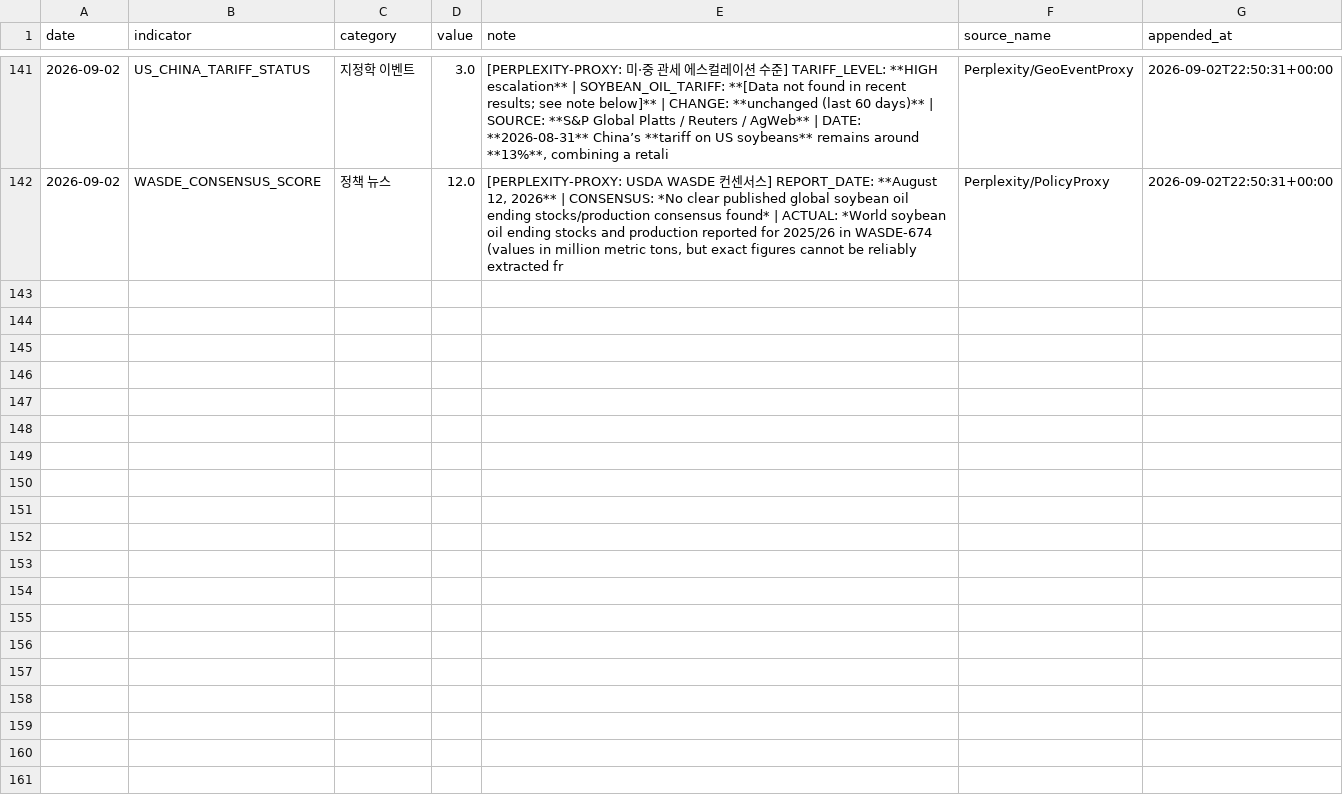
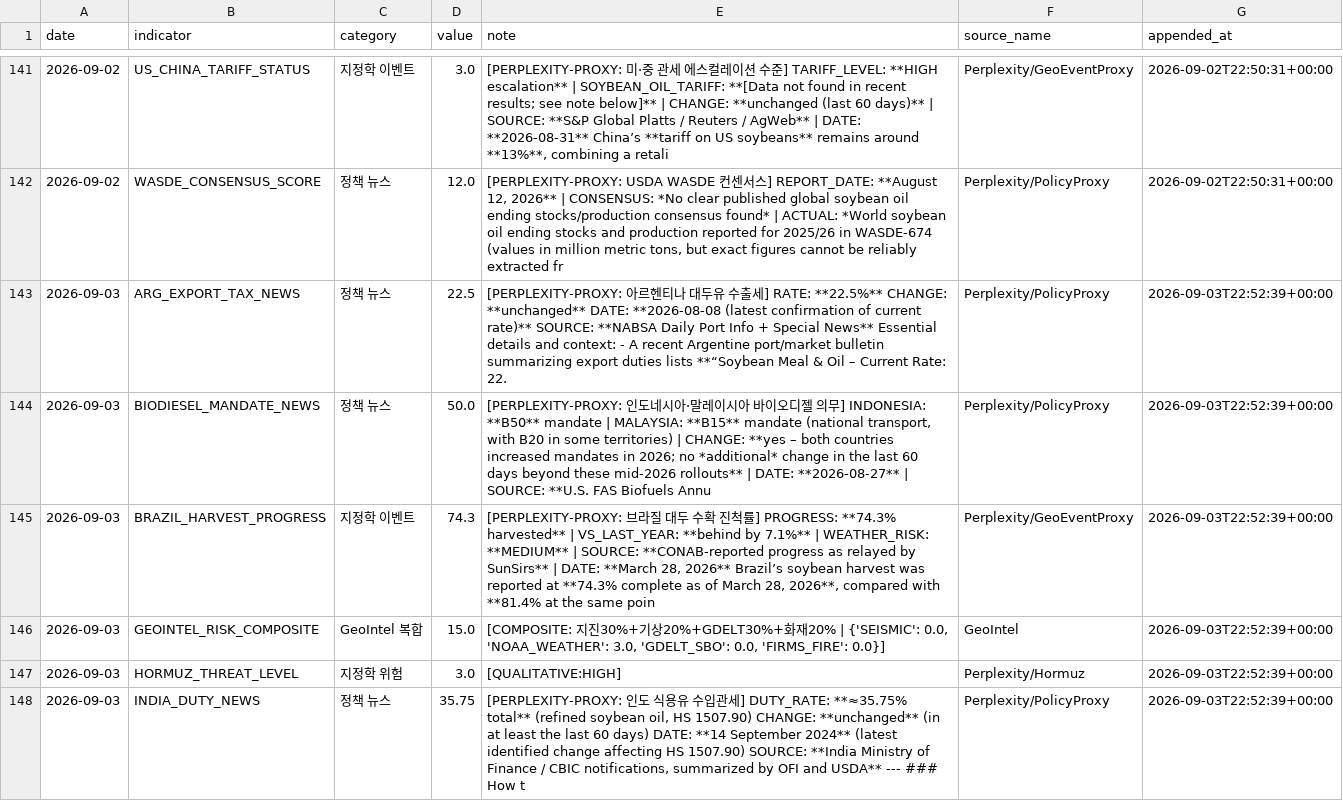
Before and after one commit to Jozosco/Nexus, a CSV file: data/processed/unstructured_daily_signals.csv, drawn as a sheet; only a part is shown, gaps mark what is left out; the diff covers the shown part only.

```diff
--- a/data/processed/unstructured_daily_signals.csv
+++ b/data/processed/unstructured_daily_signals.csv
@@ -142 +142,7 @@ date,indicator,category,value,note,source_name,appended_at
 2026-09-02,WASDE_CONSENSUS_SCORE,정책 뉴스,12.0,"[PERPLEXITY-PROXY: USDA WASDE 컨센서스] REPORT_DATE: **August 12, 2026** | CONSENSUS: *No clear published global soybean oil ending stocks/production consensus found* | ACTUAL: *World soybean oil ending stocks and production reported for 2025/26 in WASDE-674 (values in million metric tons, but exact figures cannot be reliably extracted fr",Perplexity/PolicyProxy,2026-09-02T22:50:31+00:00
+2026-09-03,ARG_EXPORT_TAX_NEWS,정책 뉴스,22.5,[PERPLEXITY-PROXY: 아르헨티나 대두유 수출세] RATE: **22.5%**   CHANGE: **unchanged**   DATE: **2026-08-08 (latest confirmation of current rate)**   SOURCE: **NABSA Daily Port Info + Special News**  Essential details and context:  - A recent Argentine port/market bulletin summarizing export duties lists **“Soybean Meal & Oil – Current Rate: 22.,Perplexity/PolicyProxy,2026-09-03T22:52:39+00:00
+2026-09-03,BIODIESEL_MANDATE_NEWS,정책 뉴스,50.0,"[PERPLEXITY-PROXY: 인도네시아·말레이시아 바이오디젤 의무] INDONESIA: **B50** mandate | MALAYSIA: **B15** mandate (national transport, with B20 in some territories) | CHANGE: **yes – both countries increased mandates in 2026; no *additional* change in the last 60 days beyond these mid‑2026 rollouts** | DATE: **2026‑08‑27** | SOURCE: **U.S. FAS Biofuels Annu",Perplexity/PolicyProxy,2026-09-03T22:52:39+00:00
+2026-09-03,BRAZIL_HARVEST_PROGRESS,지정학 이벤트,74.3,"[PERPLEXITY-PROXY: 브라질 대두 수확 진척률] PROGRESS: **74.3% harvested** | VS_LAST_YEAR: **behind by 7.1%** | WEATHER_RISK: **MEDIUM** | SOURCE: **CONAB-reported progress as relayed by SunSirs** | DATE: **March 28, 2026**  Brazil’s soybean harvest was reported at **74.3% complete as of March 28, 2026**, compared with **81.4% at the same poin",Perplexity/GeoEventProxy,2026-09-03T22:52:39+00:00
+2026-09-03,GEOINTEL_RISK_COMPOSITE,GeoIntel 복합,15.0,"[COMPOSITE: 지진30%+기상20%+GDELT30%+화재20% | {'SEISMIC': 0.0, 'NOAA_WEATHER': 3.0, 'GDELT_SBO': 0.0, 'FIRMS_FIRE': 0.0}]",GeoIntel,2026-09-03T22:52:39+00:00
+2026-09-03,HORMUZ_THREAT_LEVEL,지정학 위험,3.0,[QUALITATIVE:HIGH],Perplexity/Hormuz,2026-09-03T22:52:39+00:00
+2026-09-03,INDIA_DUTY_NEWS,정책 뉴스,35.75,"[PERPLEXITY-PROXY: 인도 식용유 수입관세] DUTY_RATE: **≈35.75% total** (refined soybean oil, HS 1507.90)   CHANGE: **unchanged** (in at least the last 60 days)   DATE: **14 September 2024** (latest identified change affecting HS 1507.90)   SOURCE: **India Ministry of Finance / CBIC notifications, summarized by OFI and USDA**  ---  ### How t",Perplexity/PolicyProxy,2026-09-03T22:52:39+00:00
```
Also changed, not shown: 5 added rows elsewhere in this file.
